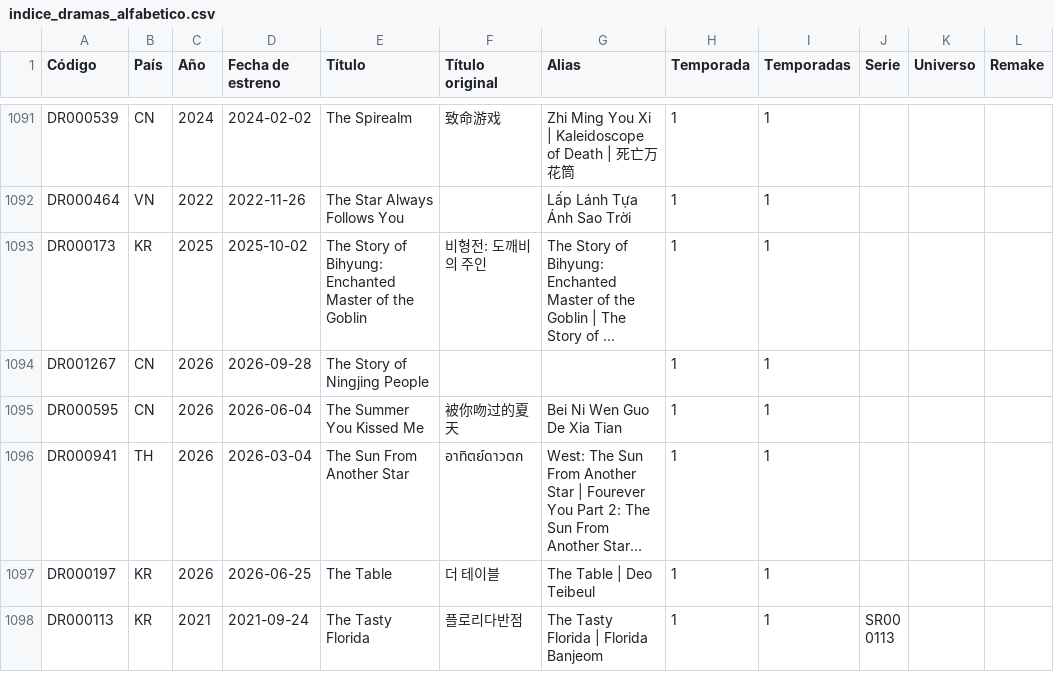
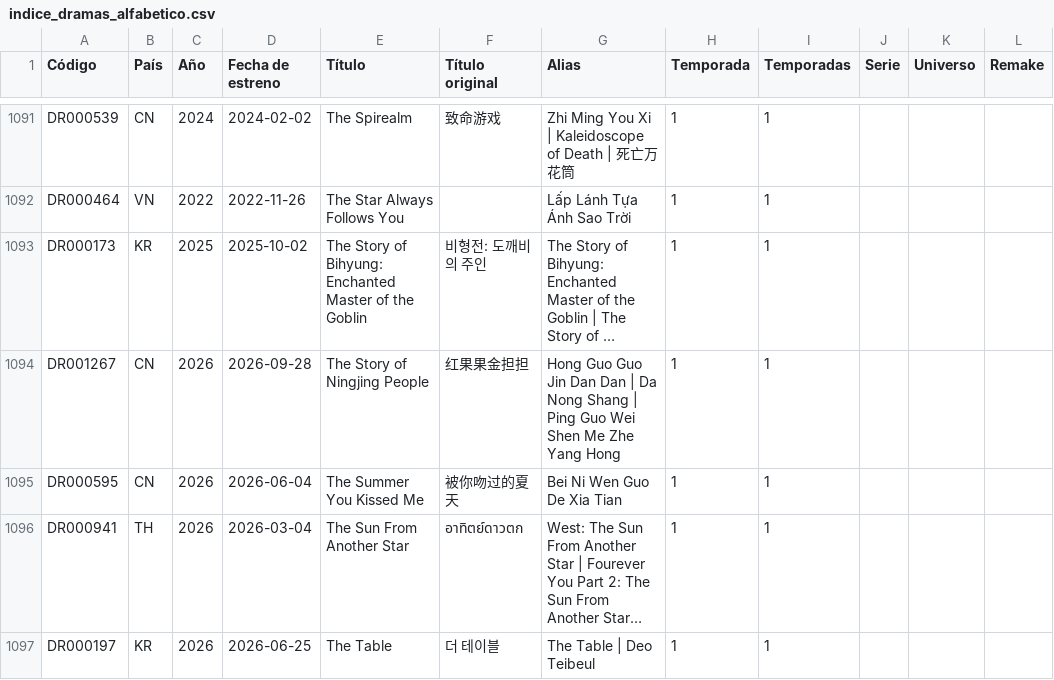
Before and after one commit to Toska26/asian-stories-library, a CSV file: informacion/indice_dramas_alfabetico.csv, drawn as a sheet; only a part is shown, gaps mark what is left out; the shorter side is filled out with more unchanged rows; long unchanged cells end in …; the diff names each change by its address in the sheet, - before the commit and + after, or states it on an @@ line.

```diff
--- a/informacion/indice_dramas_alfabetico.csv
+++ b/informacion/indice_dramas_alfabetico.csv
-F1094 (Título original): (empty)
+F1094 (Título original): 红果果金担担
-G1094 (Alias): (empty)
+G1094 (Alias): Hong Guo Guo Jin Dan Dan | Da Nong Shang | Ping Guo Wei Shen Me Zhe Yang Hong
```
Also changed, not shown: 1 other file.
